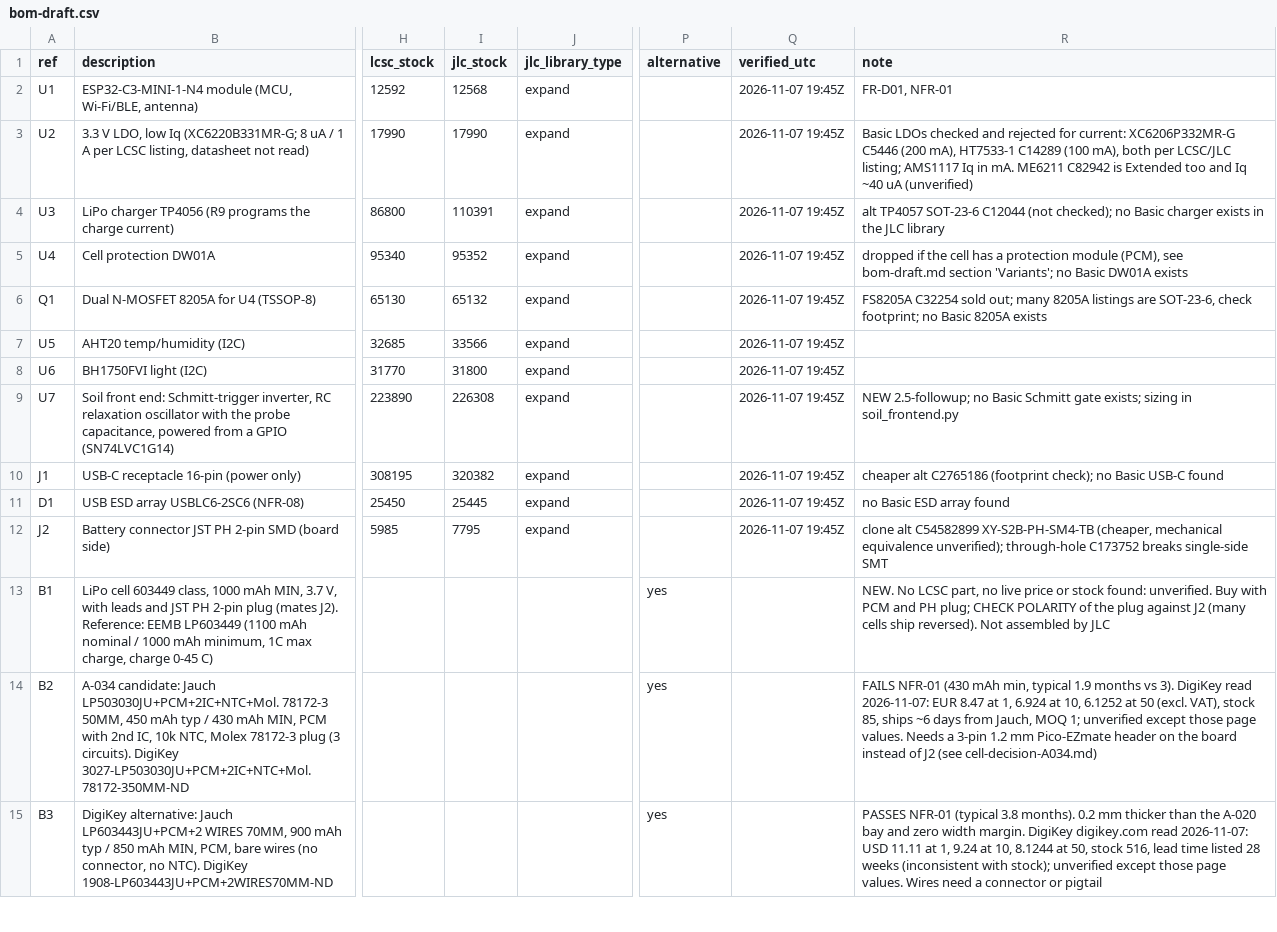
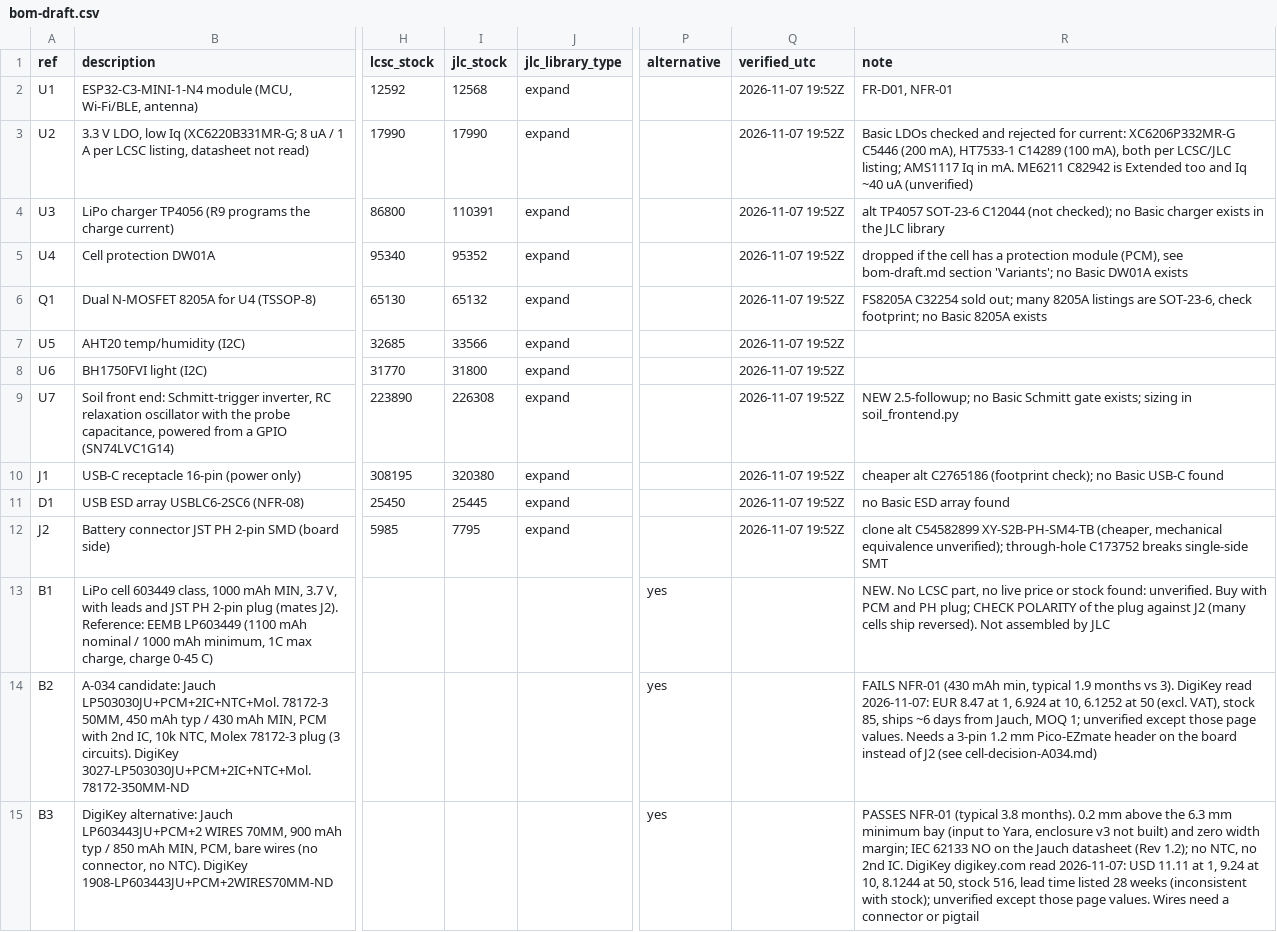
Before and after one commit to nilwerk/nilwerk-lab, a CSV file: projects/plant-monitor/hardware/bom/bom-draft.csv, drawn as a sheet; only a part is shown, gaps mark what is left out; the diff covers the shown part only; the diff names each change by its address in the sheet, - before the commit and + after, or states it on an @@ line.

```diff
--- a/projects/plant-monitor/hardware/bom/bom-draft.csv
+++ b/projects/plant-monitor/hardware/bom/bom-draft.csv
-Q2:Q12 (verified_utc): 2026-11-07 19:45Z
+Q2:Q12 (verified_utc): 2026-11-07 19:52Z
-I10 (jlc_stock): 320382
+I10 (jlc_stock): 320380
-R15 (note): …0.2 mm thicker than the A-020 bay and zero width margin. DigiKey digikey.com…
+R15 (note): …0.2 mm above the 6.3 mm minimum bay (input to Yara, enclosure v3 not built) and zero width margin; IEC 62133 NO on the Jauch datasheet (Rev 1.2); no NTC, no 2nd IC. DigiKey digikey.com…
```
Also changed, not shown: 22 edited cells elsewhere in this file, 5 other files.
